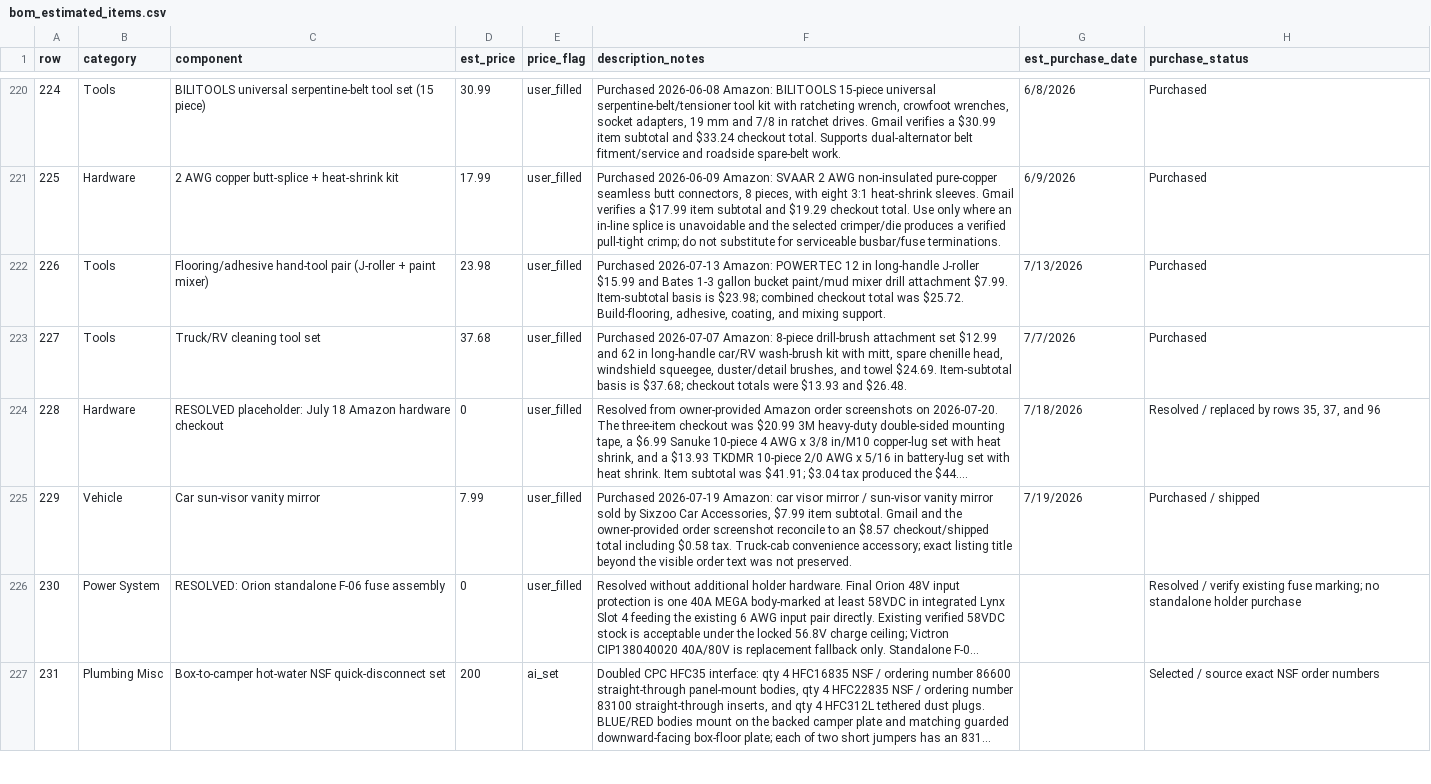
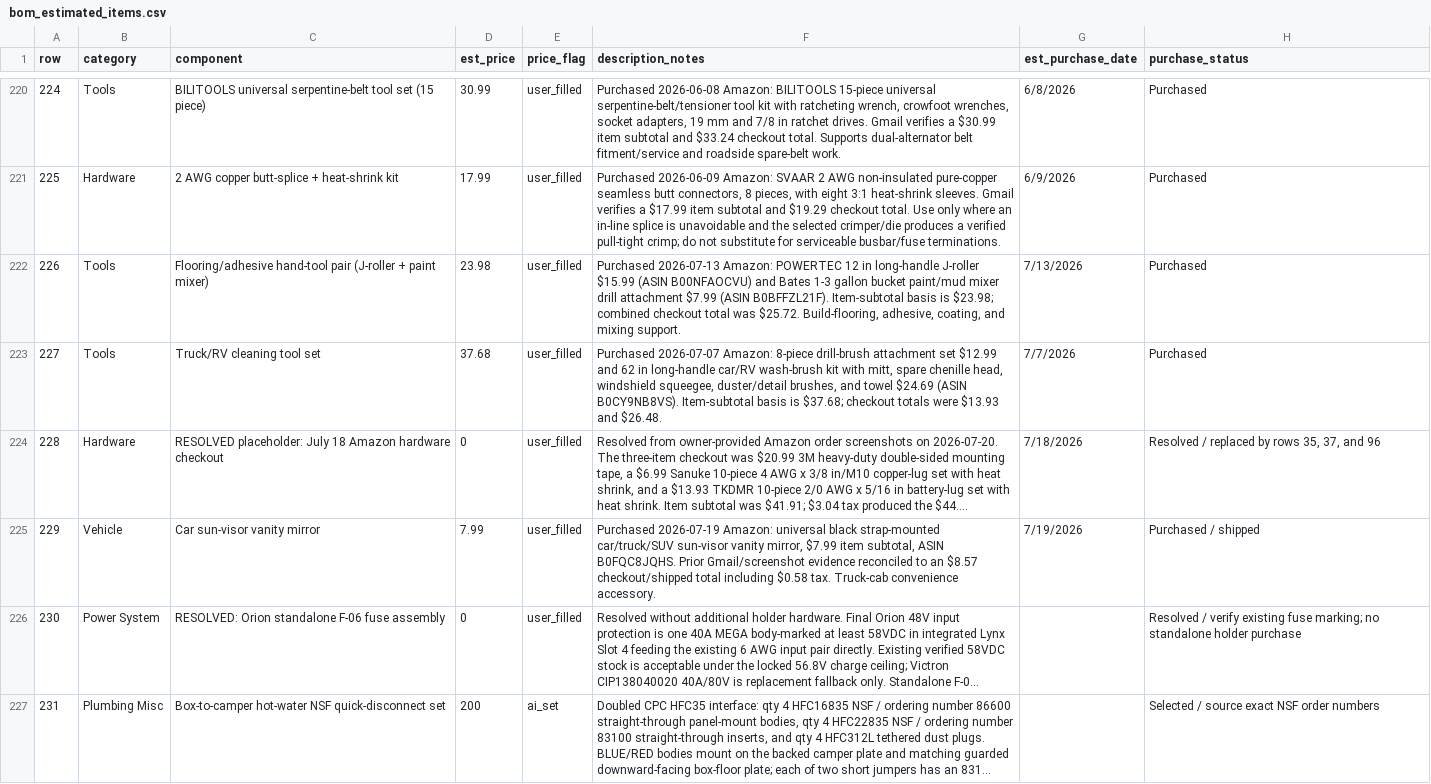
Before and after one commit to DataDaneDev/HiatusBuild, a CSV file: bom/bom_estimated_items.csv, drawn as a sheet; only a part is shown, gaps mark what is left out; long unchanged cells end in …; the diff covers the shown part only; the diff names each change by its address in the sheet, - before the commit and + after, or states it on an @@ line.

Commit message:
Reconcile Amazon purchases and propane hot water

```diff
--- a/bom/bom_estimated_items.csv
+++ b/bom/bom_estimated_items.csv
-F222 (description_notes): …J-roller $15.99 and Bates 1-3 gallon bucket paint/mud mixer drill attachment $7.99. Item-subtotal basis…
+F222 (description_notes): …J-roller $15.99 (ASIN B00NFAOCVU) and Bates 1-3 gallon bucket paint/mud mixer drill attachment $7.99 (ASIN B0BFFZL21F). Item-subtotal basis…
-F223 (description_notes): …and towel $24.69. Item-subtotal basis…
+F223 (description_notes): …and towel $24.69 (ASIN B0CY9NB8VS). Item-subtotal basis…
-F225 (description_notes): …2026-07-19 Amazon: car visor mirror / sun-visor vanity mirror sold by Sixzoo Car Accessories, $7.99 item subtotal. Gmail and the owner-provided order screenshot reconcile to an $8.57 checkout/shipped total including $0.58 tax. Truck-cab convenience accessory; exact listing title beyond the visible order text was not preserved.
+F225 (description_notes): …2026-07-19 Amazon: universal black strap-mounted car/truck/SUV sun-visor vanity mirror, $7.99 item subtotal, ASIN B0FQC8JQHS. Prior Gmail/screenshot evidence reconciled to an $8.57 checkout/shipped total including $0.58 tax. Truck-cab convenience accessory.
```
Also changed, not shown: 4 added rows, 2 removed rows and 17 edited cells elsewhere in this file, 9 other files.
